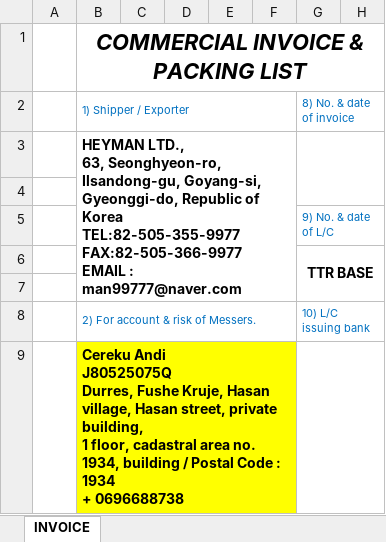
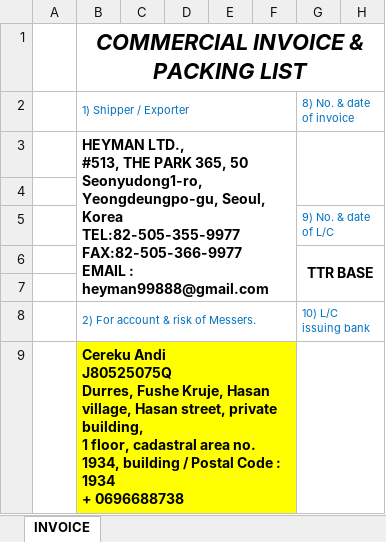
Before and after one commit to wlsdud10075-JIN/car-erp, an Excel workbook: resources/templates/heyman/roro_invoice_packing.xlsx, sheet INVOICE, drawn as a sheet; only a part is shown; values as stored, in another font and other column widths than the file's, no borders; charts and pictures not drawn; ↵ is a line break in a cell; the diff names each change by its address in the sheet, - before the commit and + after, or states it on an @@ line.

```diff
--- a/resources/templates/heyman/roro_invoice_packing.xlsx (sheet INVOICE)
+++ b/resources/templates/heyman/roro_invoice_packing.xlsx (sheet INVOICE)
-B3: HEYMAN LTD., ↵ 63, Seonghyeon-ro, Ilsandong-gu, Goyang-si, ↵ Gyeonggi-do, Republic of Korea ↵ TEL:82-505-355-9977 ↵ FAX:82-505-366-9977 ↵ EMAIL : man99777@naver.com
+B3: HEYMAN LTD., ↵ #513, THE PARK 365, 50 Seonyudong1-ro, ↵ Yeongdeungpo-gu, Seoul, Korea ↵ TEL:82-505-355-9977 ↵ FAX:82-505-366-9977 ↵ EMAIL : heyman99888@gmail.com
```
Also changed, not shown: resources/templates/heyman/container_contract.xlsx, resources/templates/heyman/container_invoice_packing.xlsx, 10 other files.
